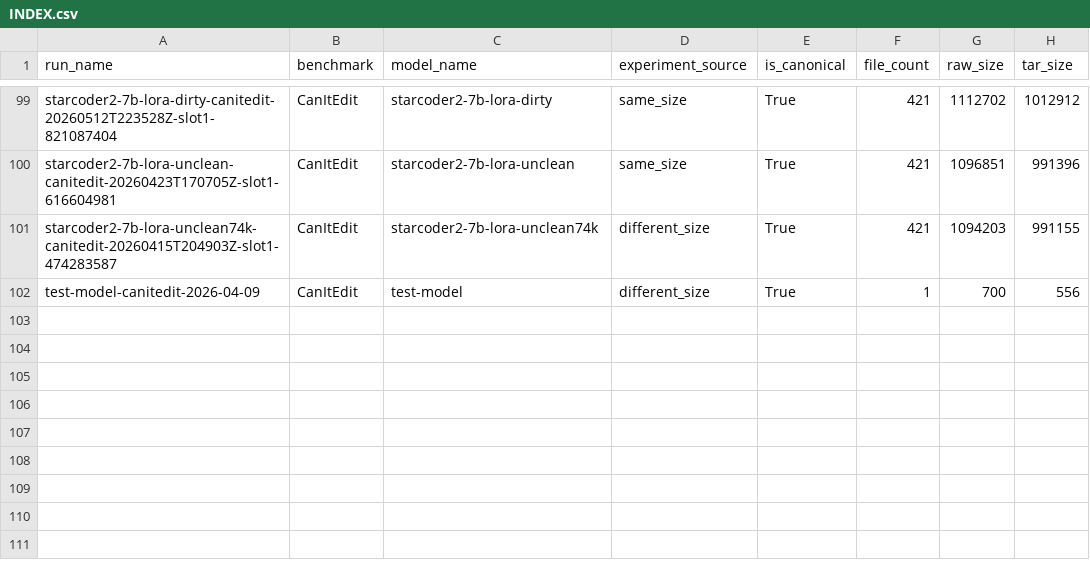
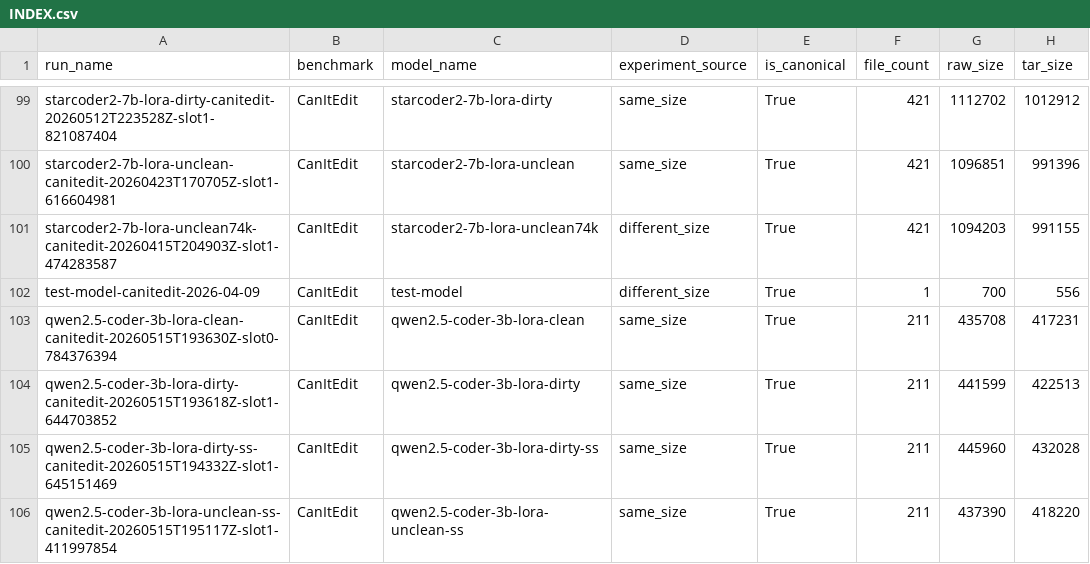
Before and after one commit to Aaditya-Bhatia/CanItEdit, a CSV file: backups/INDEX.csv, drawn as a sheet; only a part is shown, gaps mark what is left out; the diff names each change by its address in the sheet, - before the commit and + after, or states it on an @@ line.

```diff
--- a/backups/INDEX.csv
+++ b/backups/INDEX.csv
+row 103: qwen2.5-coder-3b-lora-clean-canitedit-20260515T193630Z-slot0-784376394 | CanItEdit | qwen2.5-coder-3b-lora-clean | same_size | True | 211 | 435708 | 417231
+row 104: qwen2.5-coder-3b-lora-dirty-canitedit-20260515T193618Z-slot1-644703852 | CanItEdit | qwen2.5-coder-3b-lora-dirty | same_size | True | 211 | 441599 | 422513
+row 105: qwen2.5-coder-3b-lora-dirty-ss-canitedit-20260515T194332Z-slot1-645151469 | CanItEdit | qwen2.5-coder-3b-lora-dirty-ss | same_size | True | 211 | 445960 | 432028
+row 106: qwen2.5-coder-3b-lora-unclean-ss-canitedit-20260515T195117Z-slot1-411997854 | CanItEdit | qwen2.5-coder-3b-lora-unclean-ss | same_size | True | 211 | 437390 | 418220
```
Also changed, not shown: 5 other files.
